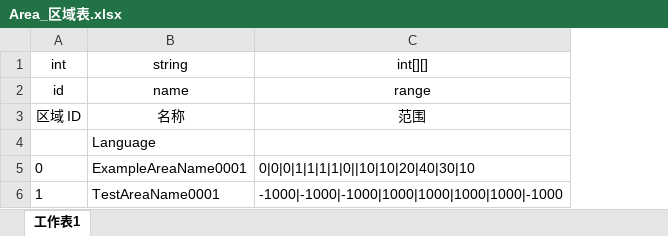
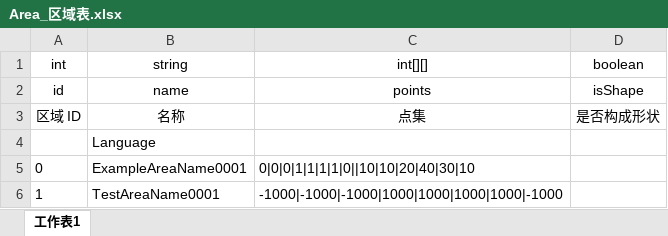
Before and after one commit to mobox-lab/dragonverse, an Excel workbook: Excels/Area_区域表.xlsx, sheet 工作表1, drawn as a sheet; values as stored, in another font and other column widths than the file's, no borders; the diff names each change by its address in the sheet, - before the commit and + after, or states it on an @@ line.

```diff
--- a/Excels/Area_区域表.xlsx (sheet 工作表1)
+++ b/Excels/Area_区域表.xlsx (sheet 工作表1)
+column D (boolean), rows 2-3: isShape | 是否构成形状
-C2 (int[][]): range
+C2 (int[][]): points
-C3 (int[][]): 范围
+C3 (int[][]): 点集
```
Also changed, not shown: Excels/Task_小游戏任务表.xlsx, 11 other files.
